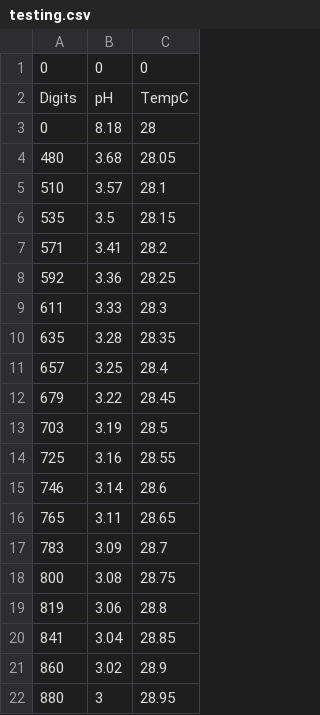
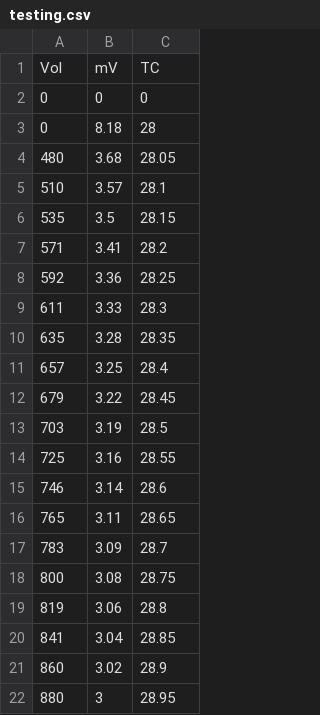
Before and after one commit to d-sandborn/RPi-Alkalinity, a CSV file: data/testing.csv, drawn as a sheet.

```diff
--- a/data/testing.csv
+++ b/data/testing.csv
@@ -1,3 +1,3 @@
+Vol,mV,TC
 0,0,0
-Digits,pH,TempC
 0,8.18,28
```
Also changed, not shown: 5 other files.
